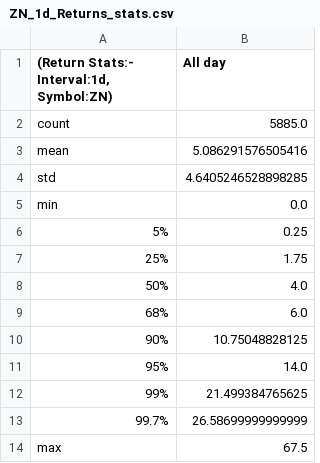
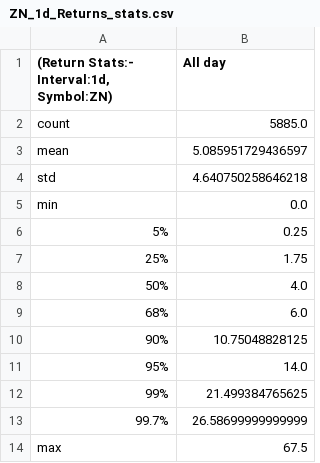
Before and after one commit to MinnieWang1213/DistroDashboard, a CSV file: Intraday_data_files_stats_and_plots_folder/ZN_1d_Returns_stats.csv, drawn as a sheet.

```diff
--- a/Intraday_data_files_stats_and_plots_folder/ZN_1d_Returns_stats.csv
+++ b/Intraday_data_files_stats_and_plots_folder/ZN_1d_Returns_stats.csv
@@ -2,4 +2,4 @@
 count,5885.0
-mean,5.086291576505416
-std,4.6405246528898285
+mean,5.085951729436597
+std,4.640750258646218
 min,0.0
```
Also changed, not shown: Intraday_data_files_stats_and_plots_folder/All_day_latest_custom_days_Volatility_Returns_1h_ZN.csv, Intraday_data_files_stats_and_plots_folder/All_day_latest_custom_days_Volatility_Returns_1h_ZN_stats.csv, 34 other files.
